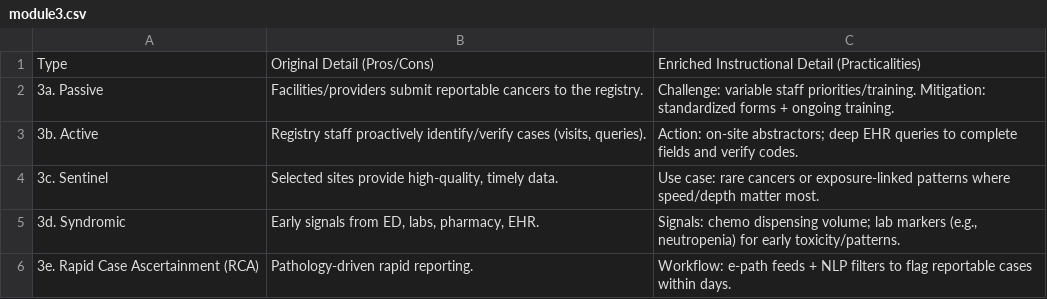
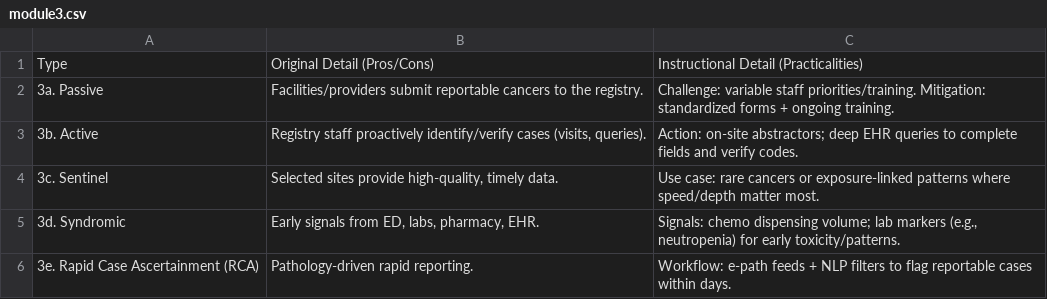
Before and after one commit to arshah18/arshah18.github.io, a CSV file: _data/cph705/module3.csv, drawn as a sheet.

```diff
--- a/_data/cph705/module3.csv
+++ b/_data/cph705/module3.csv
@@ -1,2 +1,2 @@
-Type,Original Detail (Pros/Cons),Enriched Instructional Detail (Practicalities)
+Type,Original Detail (Pros/Cons),Instructional Detail (Practicalities)
 3a. Passive,"Facilities/providers submit reportable cancers to the registry.","Challenge: variable staff priorities/training. Mitigation: standardized forms + ongoing training."
```
Also changed, not shown: _data/cph705/module1.csv, _data/cph705/module10_12.csv, 6 other files.
